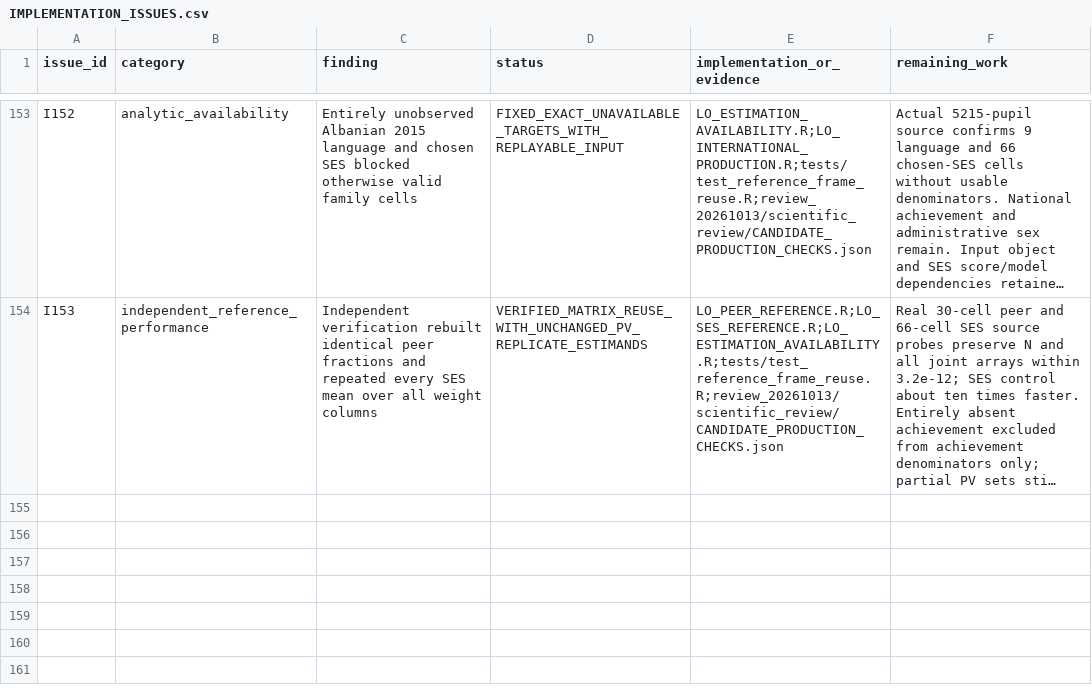
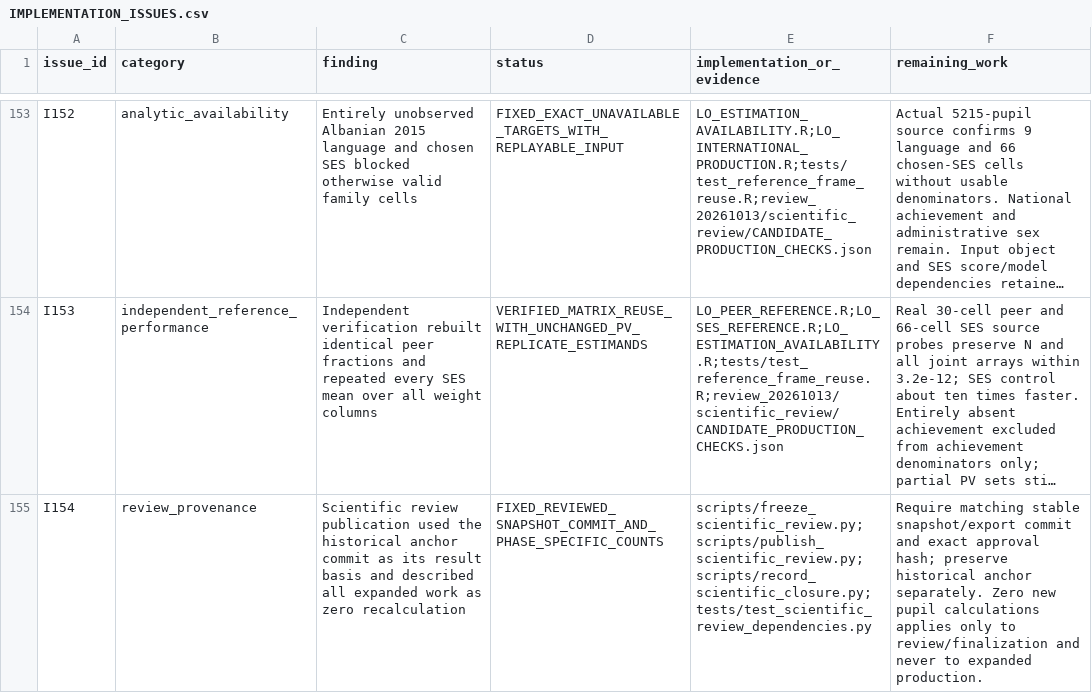
Before and after one commit to Netherlands-Opportunity-Lab/Learning-Outcomes, a CSV file: 06_pipeline/review_20261013/IMPLEMENTATION_ISSUES.csv, drawn as a sheet; only a part is shown, gaps mark what is left out; long unchanged cells end in …; the diff names each change by its address in the sheet, - before the commit and + after, or states it on an @@ line.

```diff
--- a/06_pipeline/review_20261013/IMPLEMENTATION_ISSUES.csv
+++ b/06_pipeline/review_20261013/IMPLEMENTATION_ISSUES.csv
+row 155: I154 | review_provenance | Scientific review publication used the historical anchor commit as its result basis and described all expanded work as zero recalculation | FIXED_REVIEWED_SNAPSHOT_COMMIT_AND_PHASE_SPECIFIC_COUNTS | scripts/freeze_scientific_review.py;scripts/publish_scientific_review.py;scripts/record_scientific_closure.py;tests/test_scientific_review_dependencies.py | Require matching stable snapshot/export commit and exact approval hash; preserve historical anchor separately. Zero new pupil calculations applies only to review/finalization and never to expanded production.
```
Also changed, not shown: 06_pipeline/ACCEPTATIE_EN_VOORTGANG.csv, 4 other files.
